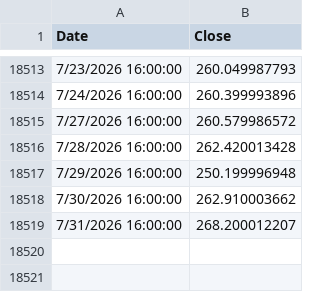
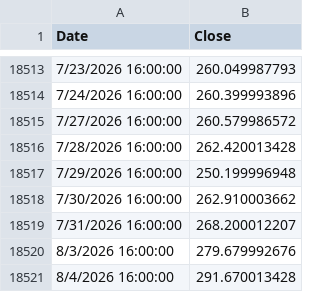
Before and after one commit to bumbeishvili/tqqq.networthcast.com, a TSV file: data/synthetic-spxl.tsv, drawn as a sheet; only a part is shown, gaps mark what is left out.

```diff
--- a/data/synthetic-spxl.tsv
+++ b/data/synthetic-spxl.tsv
@@ -18519 +18519,3 @@ Date	Close
 7/31/2026 16:00:00	268.200012207
+8/3/2026 16:00:00	279.679992676
+8/4/2026 16:00:00	291.670013428
```
Also changed, not shown: data/spy.tsv, data/synthetic-qld.tsv, 16 other files.
